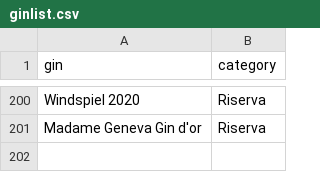
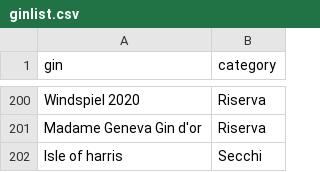
Before and after one commit to Giovaa/ginlist, a CSV file: data/ginlist.csv, drawn as a sheet; only a part is shown, gaps mark what is left out; the diff names each change by its address in the sheet, - before the commit and + after, or states it on an @@ line.

Commit message:
Update ginlist.csv

```diff
--- a/data/ginlist.csv
+++ b/data/ginlist.csv
+row 202: Isle of harris | Secchi
```
